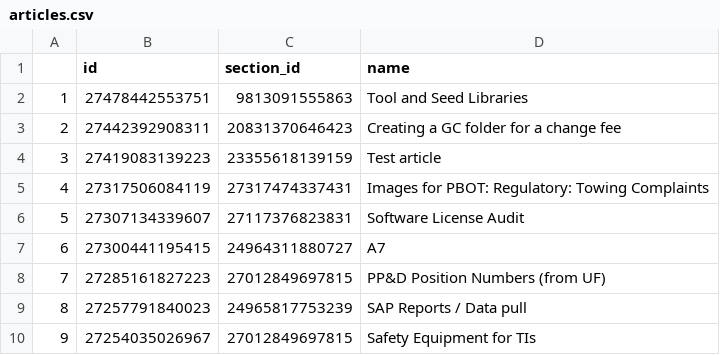
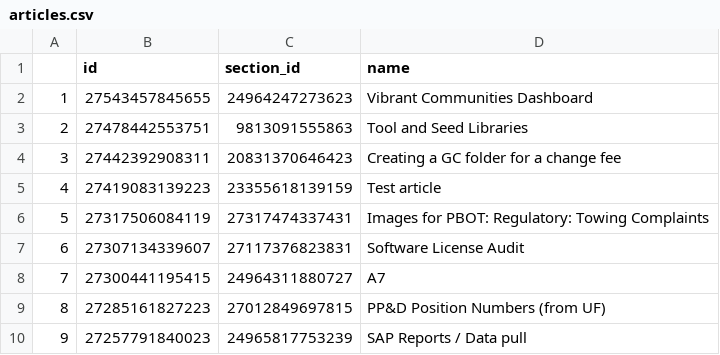
Before and after one commit to eGovPDX/zendesk-data-analysis, a CSV file: data/articles.csv, drawn as a sheet; only a part is shown; the shorter side is filled out with more unchanged rows; addresses are those after the commit; the diff names each change by its address in the sheet, - before the commit and + after, or states it on an @@ line.

```diff
--- a/data/articles.csv
+++ b/data/articles.csv
+row 2: 1 | 27543457845655 | 24964247273623 | Vibrant Communities Dashboard
@@ column A renumbered from row 3 down @@
```
